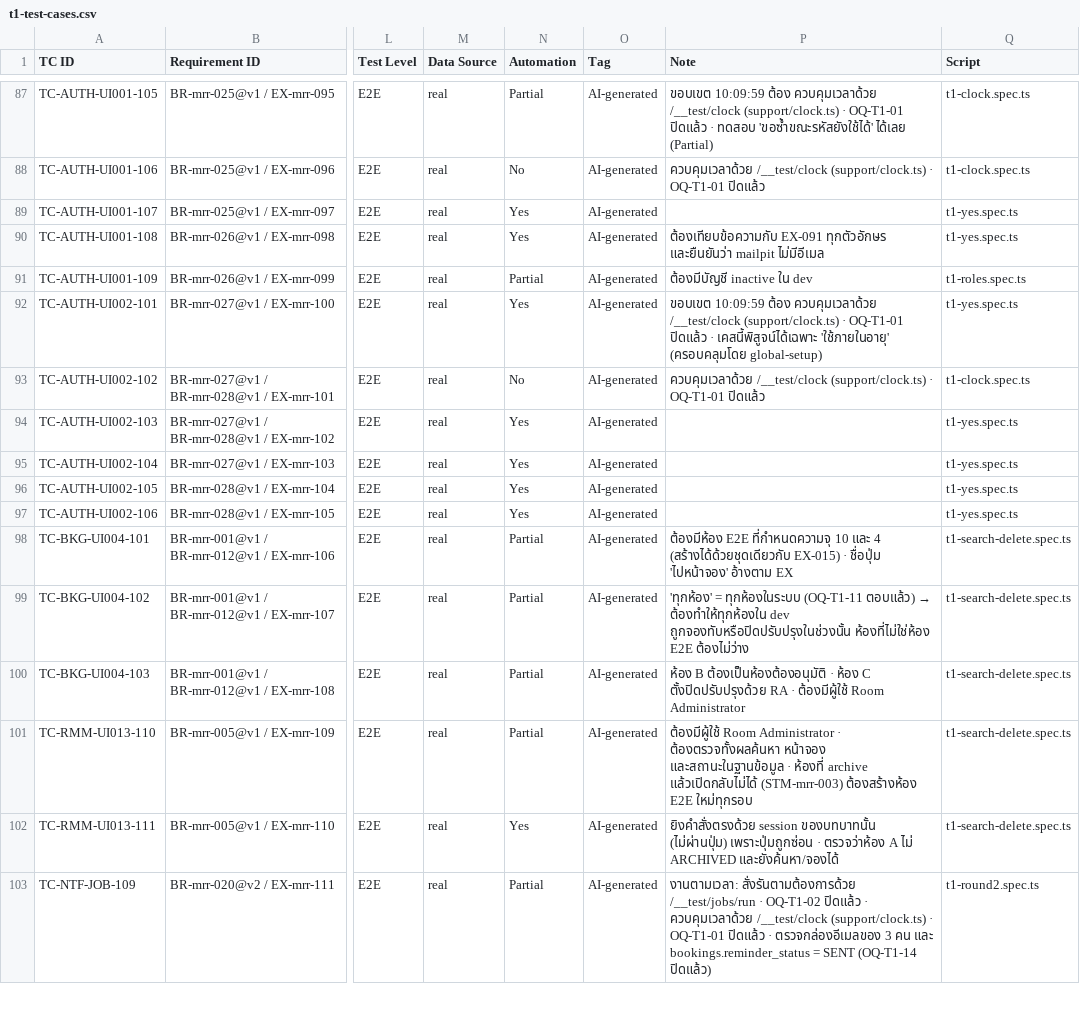
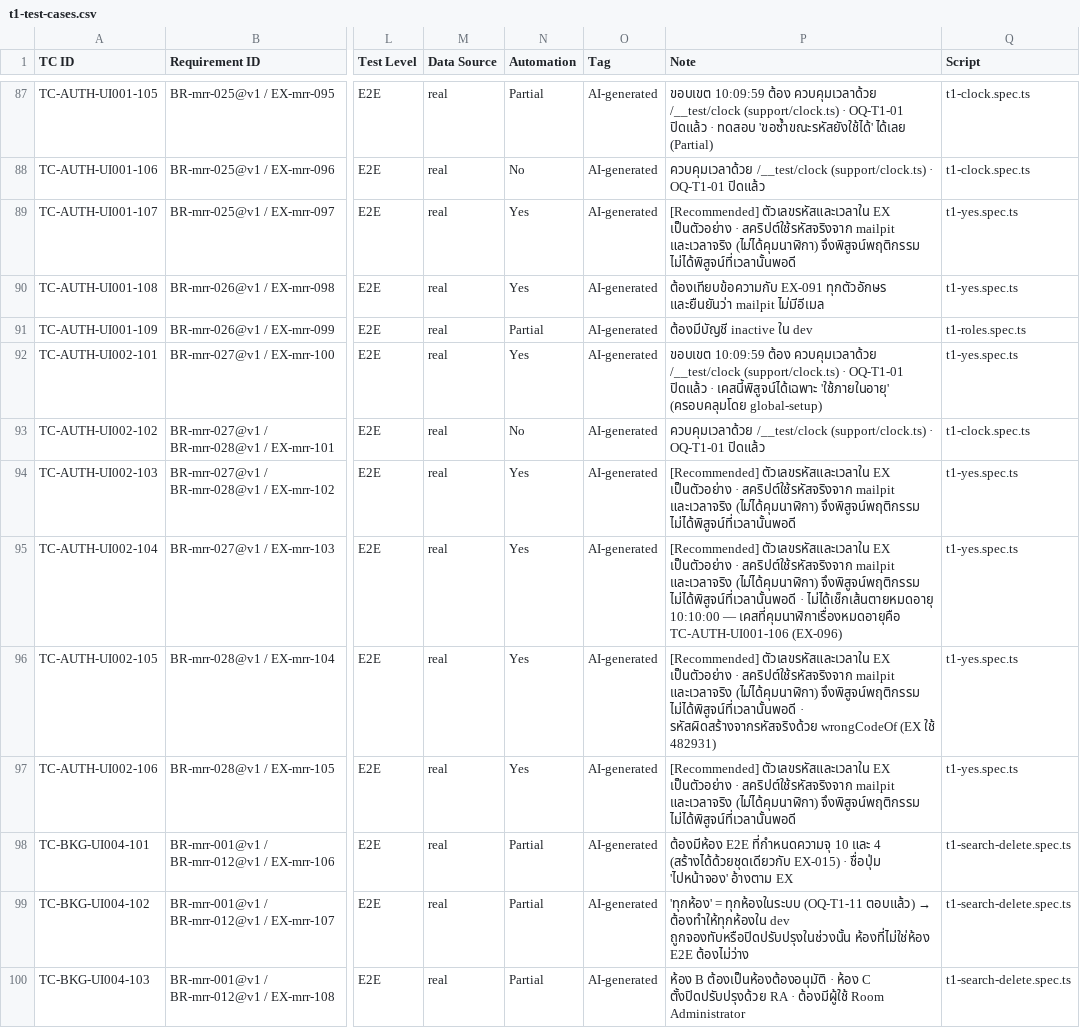
Before and after one commit to noppasorngtn-lab/meetingRoomTrain, a CSV file: docs/qa/t1-test-cases.csv, drawn as a sheet; only a part is shown, gaps mark what is left out; the shorter side is filled out with more unchanged rows; the diff names each change by its address in the sheet, - before the commit and + after, or states it on an @@ line.

```diff
--- a/docs/qa/t1-test-cases.csv
+++ b/docs/qa/t1-test-cases.csv
-P89 (Note): (empty)
+P89 (Note): [Recommended] ตัวเลขรหัสและเวลาใน EX เป็นตัวอย่าง · สคริปต์ใช้รหัสจริงจาก mailpit และเวลาจริง (ไม่ได้คุมนาฬิกา) จึงพิสูจน์พฤติกรรม ไม่ได้พิสูจน์ที่เวลานั้นพอดี
-P94 (Note): (empty)
+P94 (Note): [Recommended] ตัวเลขรหัสและเวลาใน EX เป็นตัวอย่าง · สคริปต์ใช้รหัสจริงจาก mailpit และเวลาจริง (ไม่ได้คุมนาฬิกา) จึงพิสูจน์พฤติกรรม ไม่ได้พิสูจน์ที่เวลานั้นพอดี
-P95 (Note): (empty)
+P95 (Note): [Recommended] ตัวเลขรหัสและเวลาใน EX เป็นตัวอย่าง · สคริปต์ใช้รหัสจริงจาก mailpit และเวลาจริง (ไม่ได้คุมนาฬิกา) จึงพิสูจน์พฤติกรรม ไม่ได้พิสูจน์ที่เวลานั้นพอดี · ไม่ได้เช็กเส้นตายหมดอายุ 10:10:00 — เคสที่คุมนาฬิกาเรื่องหมดอายุคือ TC-AUTH-UI001-106 (EX-096)
-P96 (Note): (empty)
+P96 (Note): [Recommended] ตัวเลขรหัสและเวลาใน EX เป็นตัวอย่าง · สคริปต์ใช้รหัสจริงจาก mailpit และเวลาจริง (ไม่ได้คุมนาฬิกา) จึงพิสูจน์พฤติกรรม ไม่ได้พิสูจน์ที่เวลานั้นพอดี · รหัสผิดสร้างจากรหัสจริงด้วย wrongCodeOf (EX ใช้ 482931)
-P97 (Note): (empty)
+P97 (Note): [Recommended] ตัวเลขรหัสและเวลาใน EX เป็นตัวอย่าง · สคริปต์ใช้รหัสจริงจาก mailpit และเวลาจริง (ไม่ได้คุมนาฬิกา) จึงพิสูจน์พฤติกรรม ไม่ได้พิสูจน์ที่เวลานั้นพอดี
```
Also changed, not shown: 1 other file.
